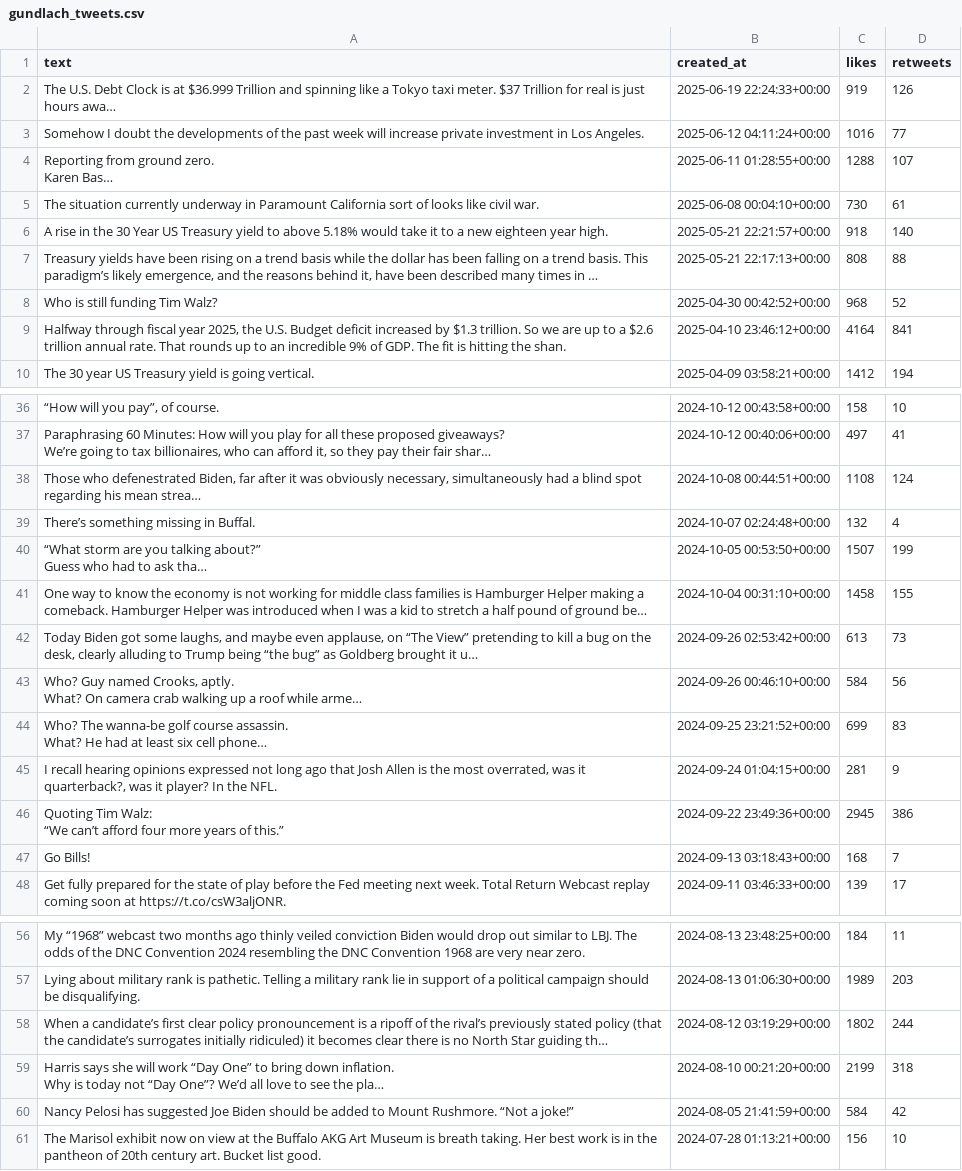
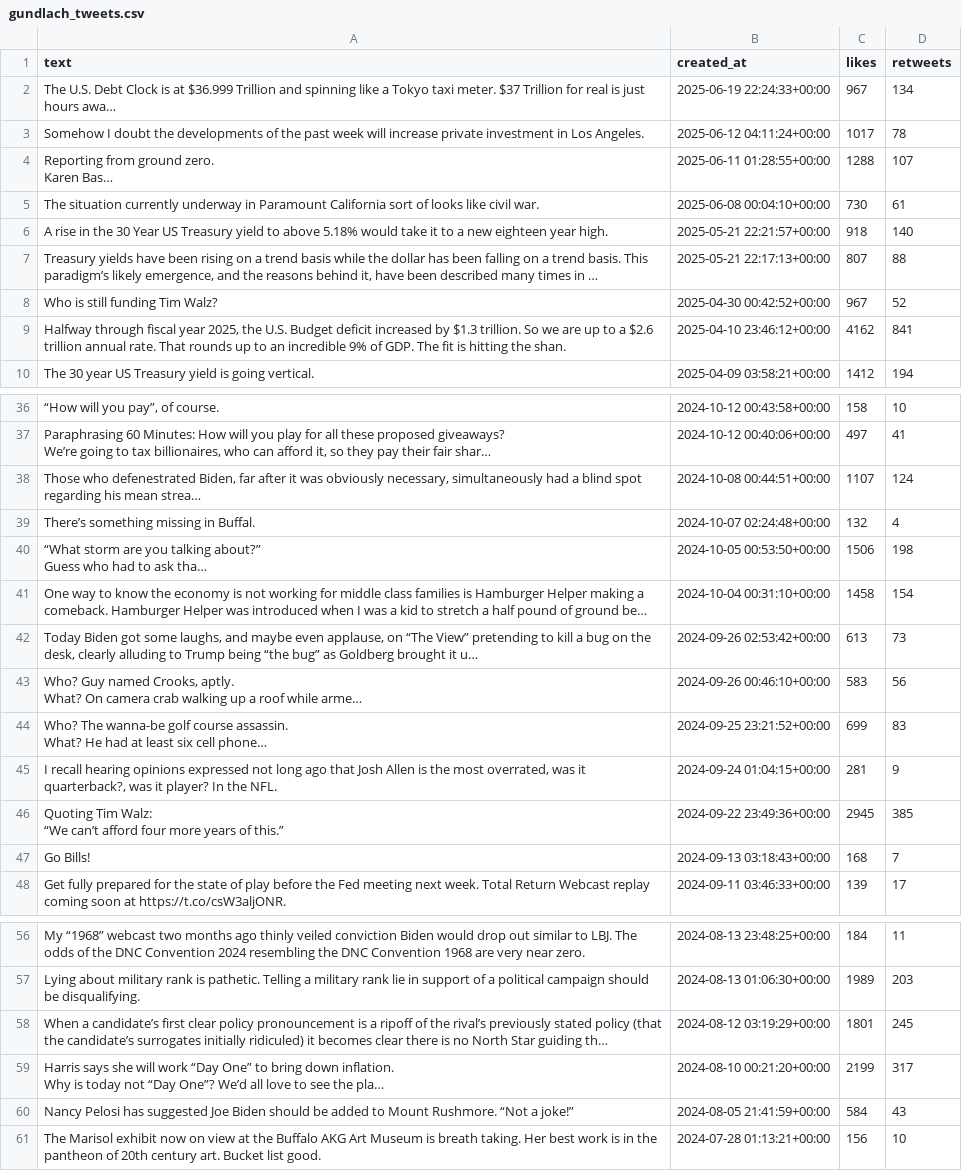
Before and after one commit to swacziarg/BVI, a CSV file: twitter/csvs/gundlach_tweets.csv, drawn as a sheet; only a part is shown, gaps mark what is left out; long unchanged cells end in …; the diff covers the shown part only; the diff names each change by its address in the sheet, - before the commit and + after, or states it on an @@ line.

```diff
--- a/twitter/csvs/gundlach_tweets.csv
+++ b/twitter/csvs/gundlach_tweets.csv
-C2 (likes): 919
+C2 (likes): 967
-D2 (retweets): 126
+D2 (retweets): 134
-C3 (likes): 1016
+C3 (likes): 1017
-D3 (retweets): 77
+D3 (retweets): 78
-C7 (likes): 808
+C7 (likes): 807
-C8 (likes): 968
+C8 (likes): 967
-C9 (likes): 4164
+C9 (likes): 4162
-C38 (likes): 1108
+C38 (likes): 1107
-C40 (likes): 1507
+C40 (likes): 1506
-D40 (retweets): 199
+D40 (retweets): 198
-D41 (retweets): 155
+D41 (retweets): 154
-C43 (likes): 584
+C43 (likes): 583
-D46 (retweets): 386
+D46 (retweets): 385
-C58 (likes): 1802
+C58 (likes): 1801
-D58 (retweets): 244
+D58 (retweets): 245
-D59 (retweets): 318
+D59 (retweets): 317
-D60 (retweets): 42
+D60 (retweets): 43
```
Also changed, not shown: 17 edited cells elsewhere in this file, 10 other files.
